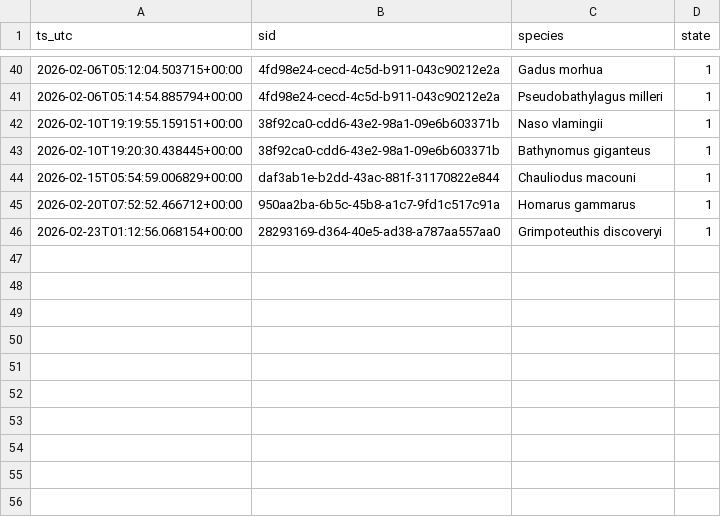
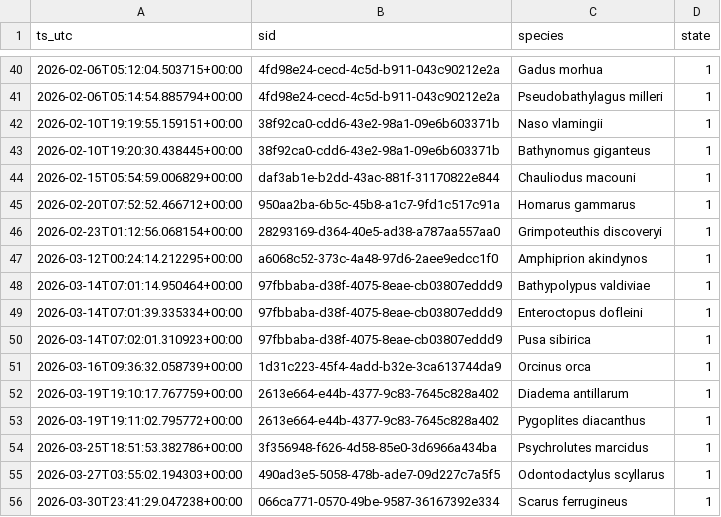
Before and after one commit to victoria-tiki/pelagica, a CSV file: data/processed/fav_events.csv, drawn as a sheet; only a part is shown, gaps mark what is left out; the diff names each change by its address in the sheet, - before the commit and + after, or states it on an @@ line.

```diff
--- a/data/processed/fav_events.csv
+++ b/data/processed/fav_events.csv
+row 47: 2026-03-12T00:24:14.212295+00:00 | a6068c52-373c-4a48-97d6-2aee9edcc1f0 | Amphiprion akindynos | 1
+row 48: 2026-03-14T07:01:14.950464+00:00 | 97fbbaba-d38f-4075-8eae-cb03807eddd9 | Bathypolypus valdiviae | 1
+row 49: 2026-03-14T07:01:39.335334+00:00 | 97fbbaba-d38f-4075-8eae-cb03807eddd9 | Enteroctopus dofleini | 1
+row 50: 2026-03-14T07:02:01.310923+00:00 | 97fbbaba-d38f-4075-8eae-cb03807eddd9 | Pusa sibirica | 1
+row 51: 2026-03-16T09:36:32.058739+00:00 | 1d31c223-45f4-4add-b32e-3ca613744da9 | Orcinus orca | 1
+row 52: 2026-03-19T19:10:17.767759+00:00 | 2613e664-e44b-4377-9c83-7645c828a402 | Diadema antillarum | 1
+row 53: 2026-03-19T19:11:02.795772+00:00 | 2613e664-e44b-4377-9c83-7645c828a402 | Pygoplites diacanthus | 1
+row 54: 2026-03-25T18:51:53.382786+00:00 | 3f356948-f626-4d58-85e0-3d6966a434ba | Psychrolutes marcidus | 1
+row 55: 2026-03-27T03:55:02.194303+00:00 | 490ad3e5-5058-478b-ade7-09d227c7a5f5 | Odontodactylus scyllarus | 1
+row 56: 2026-03-30T23:41:29.047238+00:00 | 066ca771-0570-49be-9587-36167392e334 | Scarus ferrugineus | 1
```
Also changed, not shown: data/processed/fav_state.csv, data/processed/transparency_blacklist.csv, 3 other files.
